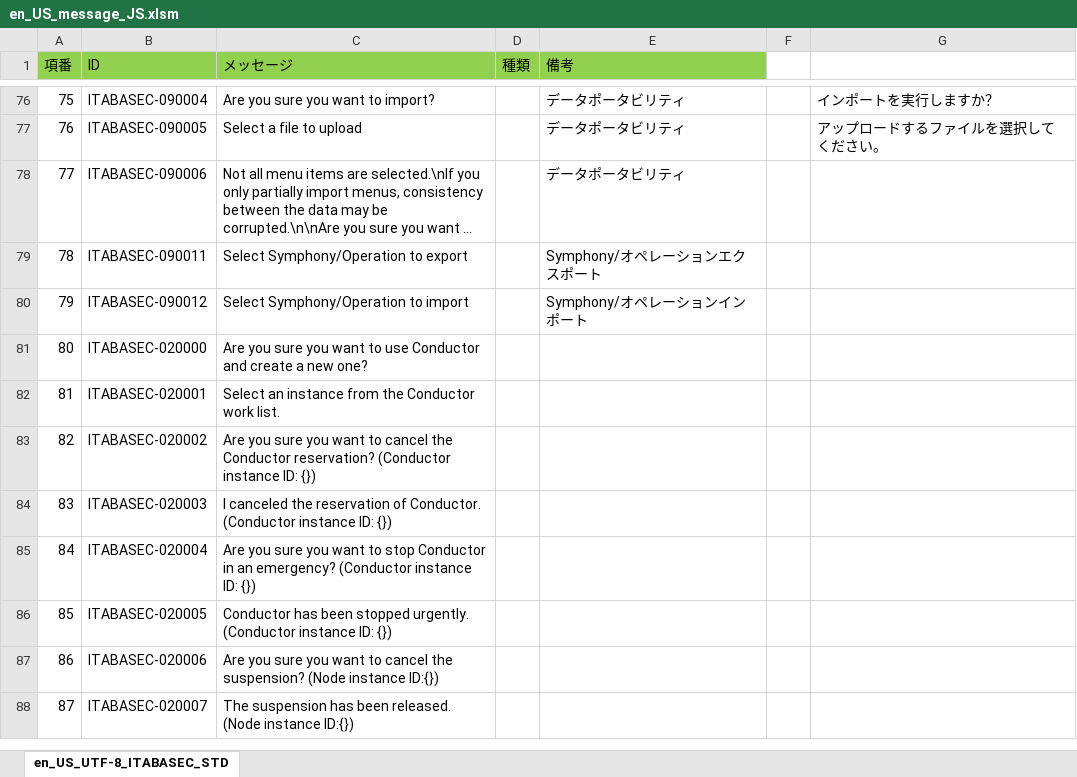
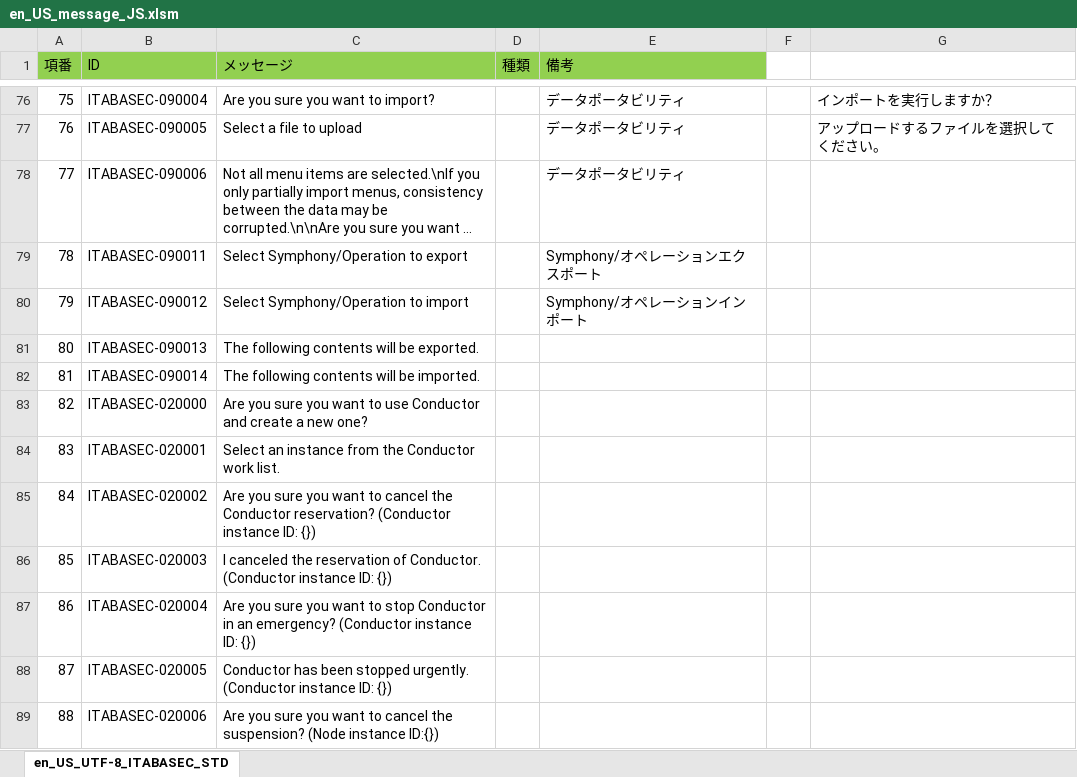
Before and after one commit to exastro-suite/it-automation, an Excel workbook: ky_message_seeds/ita_base/en_US_message_JS.xlsm, sheet en_US_UTF-8_ITABASEC_STD, drawn as a sheet; only a part is shown, gaps mark what is left out; the shorter side is filled out with more unchanged rows; long unchanged cells end in …; values as stored, in another font and other column widths than the file's, no borders; addresses are those after the commit; the diff names each change by its address in the sheet, - before the commit and + after, or states it on an @@ line.

```diff
--- a/ky_message_seeds/ita_base/en_US_message_JS.xlsm (sheet en_US_UTF-8_ITABASEC_STD)
+++ b/ky_message_seeds/ita_base/en_US_message_JS.xlsm (sheet en_US_UTF-8_ITABASEC_STD)
+row 81: 80 | ITABASEC-090013 | The following contents will be exported.
+row 82: 81 | ITABASEC-090014 | The following contents will be imported.
@@ column A (項番) renumbered from row 83 down @@
```
Also changed, not shown: ky_message_seeds/ita_base/en_US_message_PHP.xlsm, ky_message_seeds/ita_base/ja_JP_message_JS.xlsm, 21 other files.
